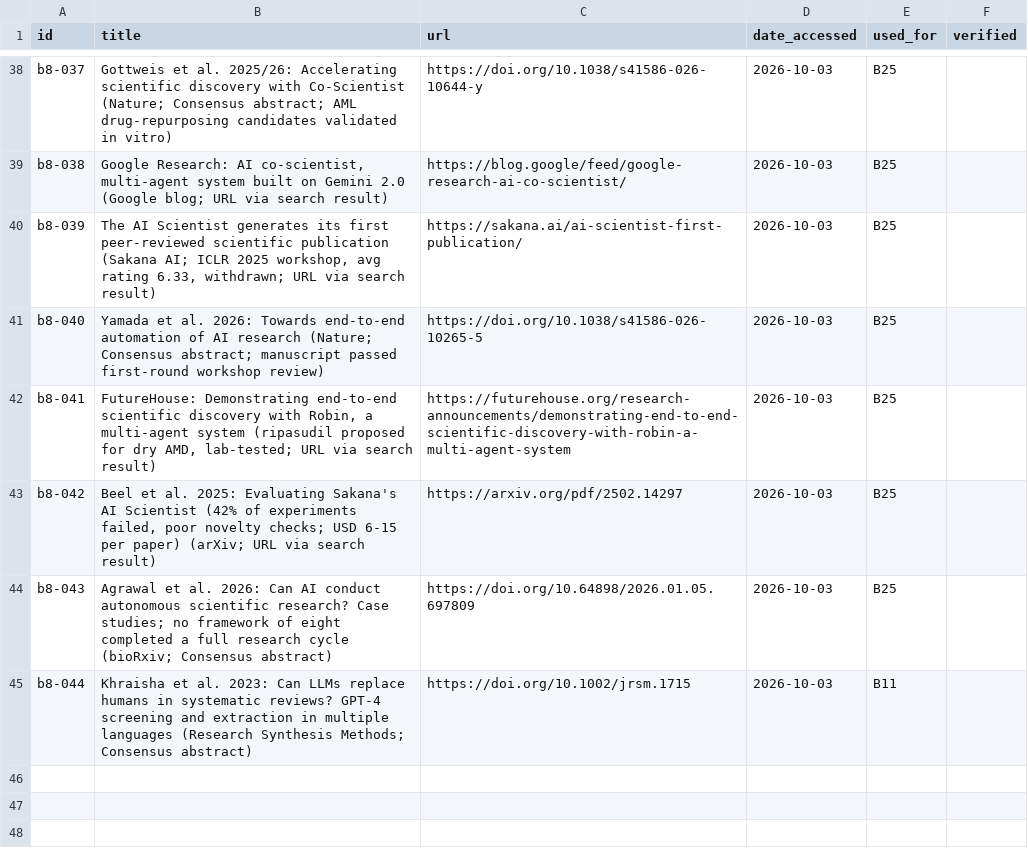
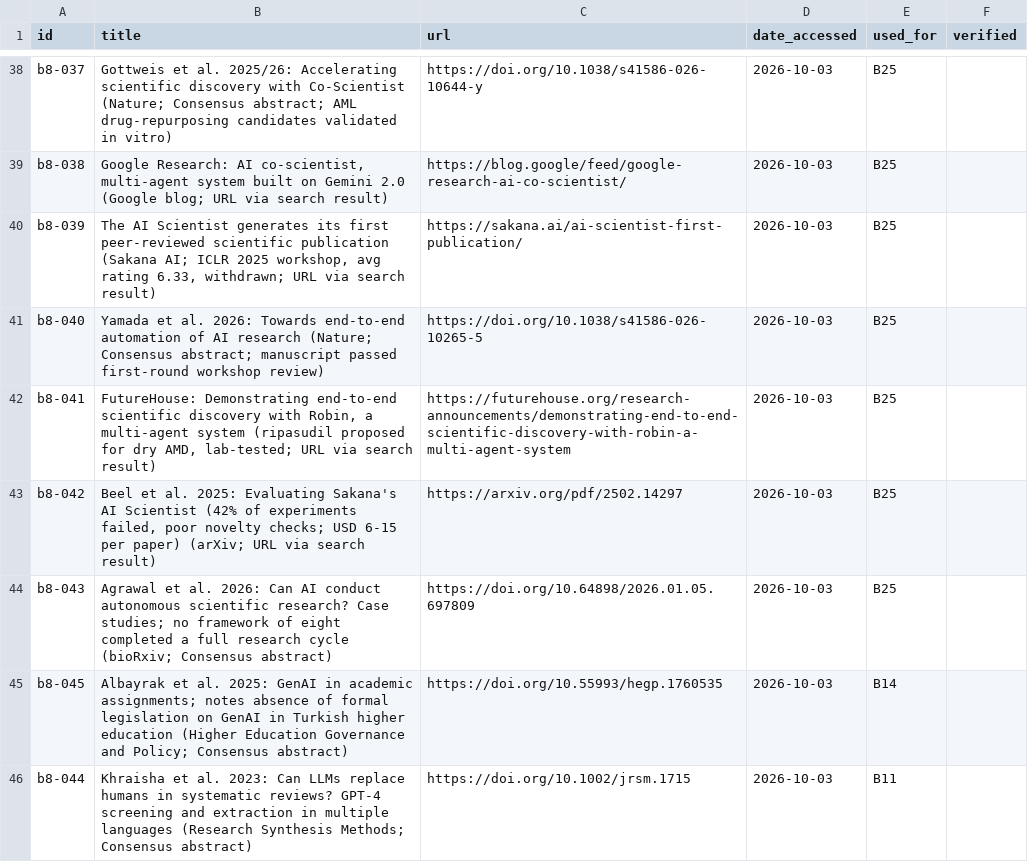
Before and after one commit to montivipera/weekly-literature-report, a CSV file: ai_tr_diffusion/drafts/sources_b8.csv, drawn as a sheet; only a part is shown, gaps mark what is left out; the diff names each change by its address in the sheet, - before the commit and + after, or states it on an @@ line.

```diff
--- a/ai_tr_diffusion/drafts/sources_b8.csv
+++ b/ai_tr_diffusion/drafts/sources_b8.csv
+row 45: b8-045 | Albayrak et al. 2025: GenAI in academic assignments; notes absence of formal legislation on GenAI in Turkish higher education (Higher Education Governance and Policy; Consensus abstract) | https://doi.org/10.55993/hegp.1760535 | 2026-10-03 | B14
```
Also changed, not shown: ai_tr_diffusion/drafts/scores_b8.csv, 3 other files.
